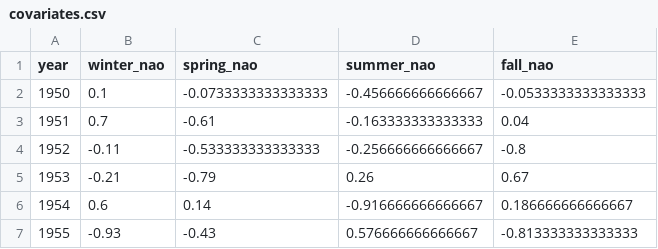
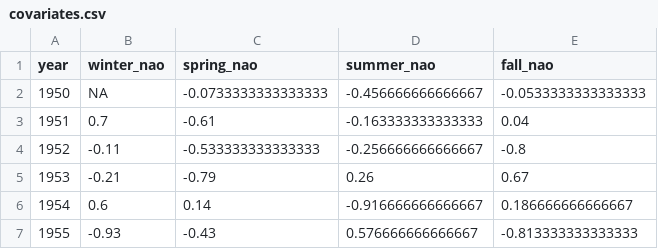
Before and after one commit to PaulRegular/multispic, a CSV file: data-raw/covariates.csv, drawn as a sheet; only a part is shown.

Commit message:
Fix calculation of winter NAO (was using wrong December)

```diff
--- a/data-raw/covariates.csv
+++ b/data-raw/covariates.csv
@@ -1,3 +1,3 @@
 "year","winter_nao","spring_nao","summer_nao","fall_nao"
-1950,0.1,-0.0733333333333333,-0.456666666666667,-0.0533333333333333
+1950,NA,-0.0733333333333333,-0.456666666666667,-0.0533333333333333
 1951,0.7,-0.61,-0.163333333333333,0.04
```
Also changed, not shown: 4 other files.
